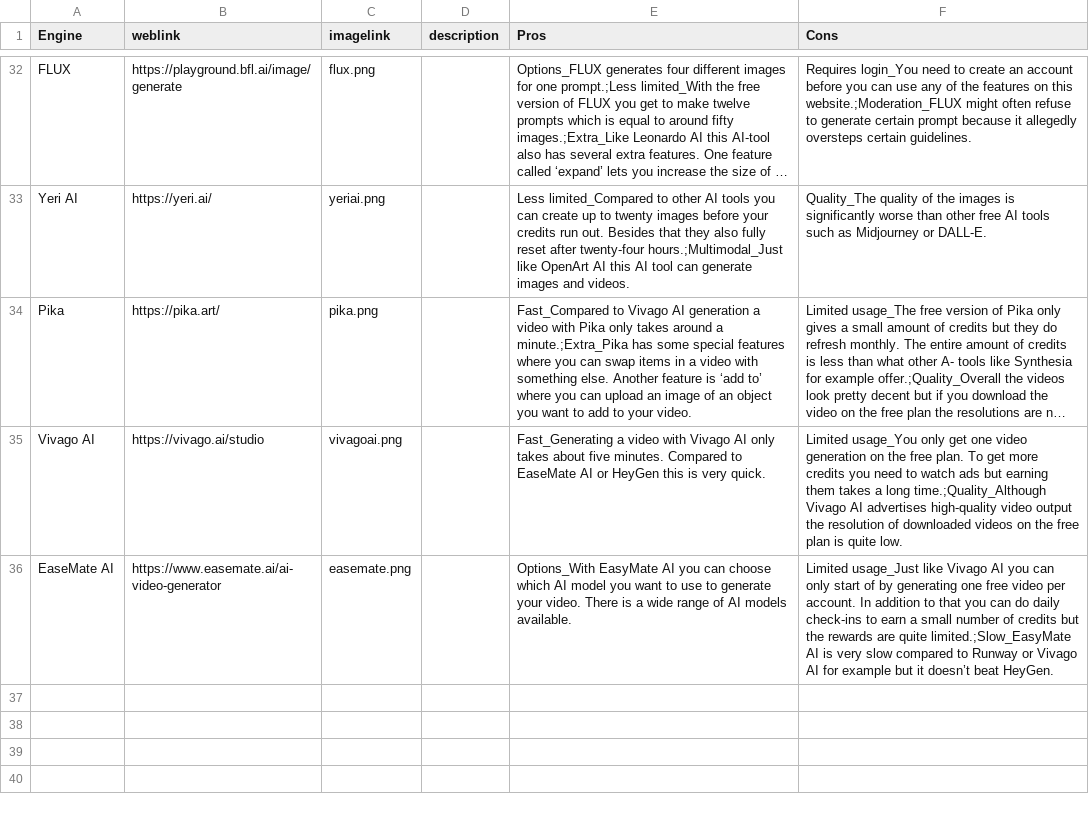
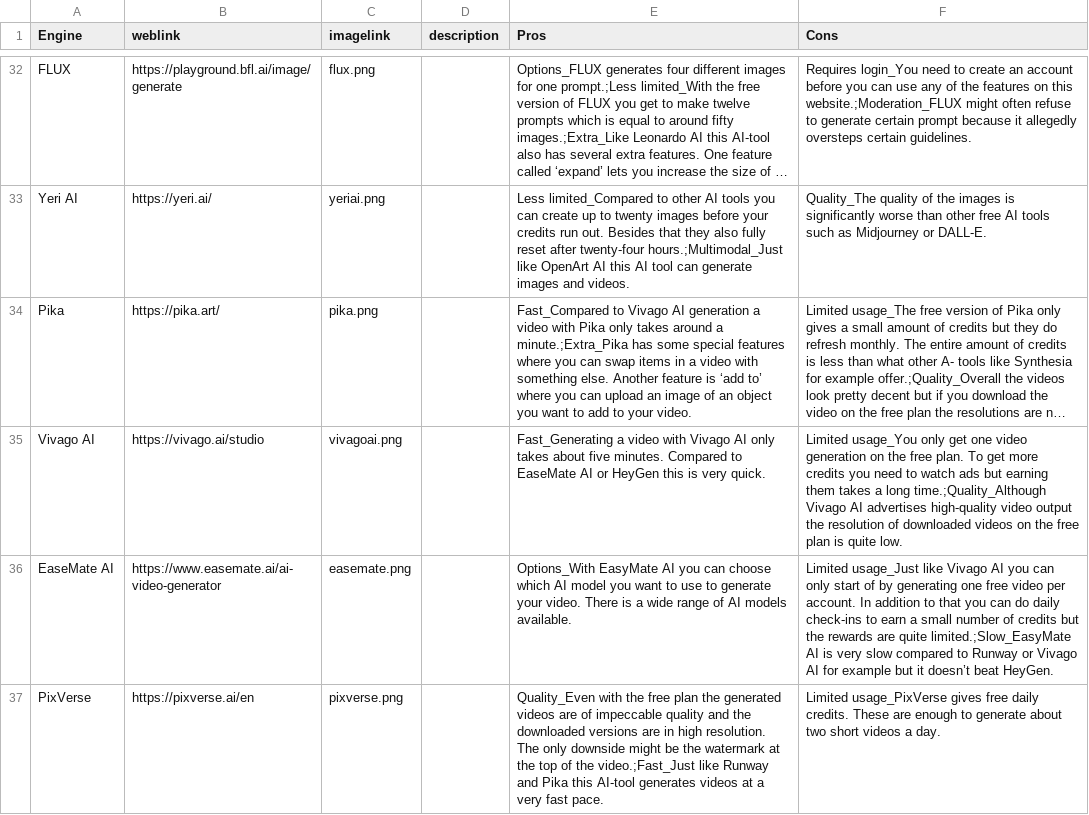
Before and after one commit to thomasmorer0982323-cmyk/AI-Tools, a CSV file: data/AiData.csv, drawn as a sheet; only a part is shown, gaps mark what is left out; long unchanged cells end in …; the diff names each change by its address in the sheet, - before the commit and + after, or states it on an @@ line.

Commit message:
7.9.2 added last data for today

```diff
--- a/data/AiData.csv
+++ b/data/AiData.csv
+row 37: PixVerse | https://pixverse.ai/en | pixverse.png |  | Quality_Even with the free plan the generated videos are of impeccable quality and the downloaded versions are in high resolution. The only downside might be the watermark at the top of the video.;Fast_Just like Runway and Pika this AI-tool generates videos at a very fast pace. | Limited usage_PixVerse gives free daily credits. These are enough to generate about two short videos a day.
```
Also changed, not shown: data/EngineSubcategories.csv, 1 other file.
